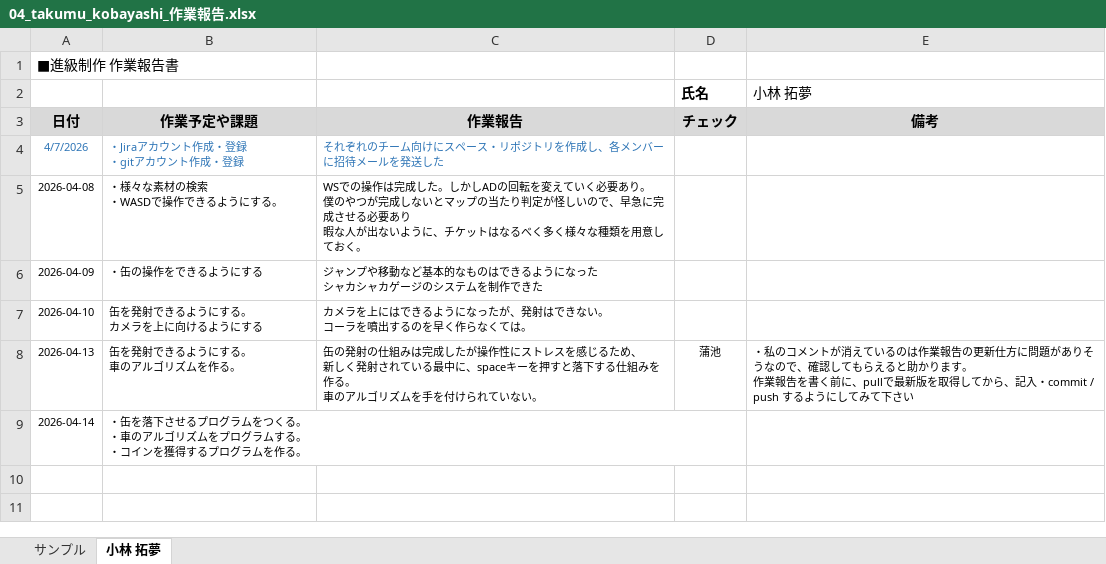
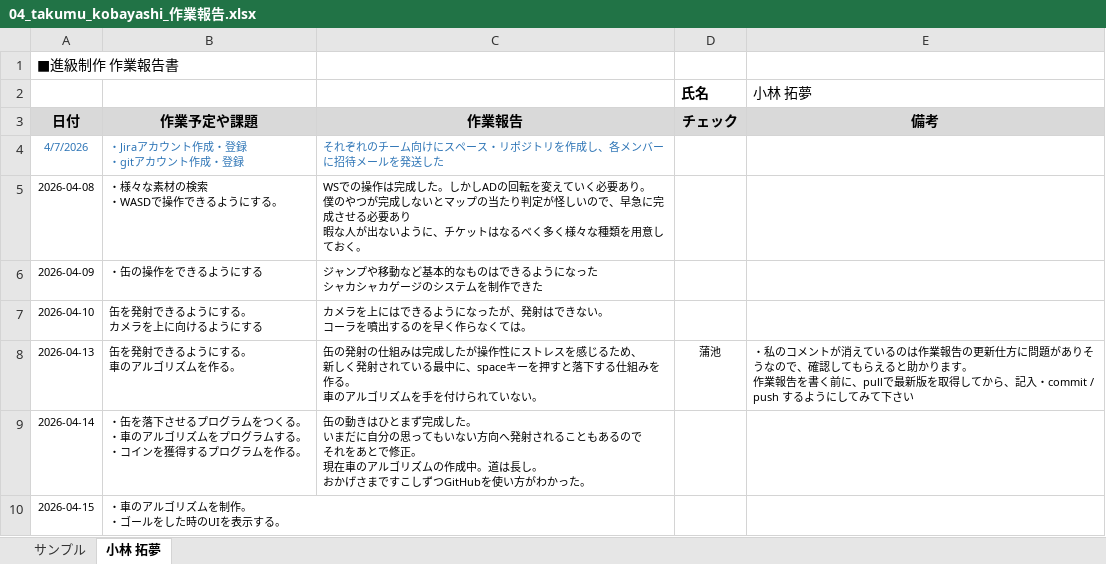
Before and after one commit to MasayaKAMACHI-o-hara/assignment2-uic-tickets, an Excel workbook: Reports/04_takumu_kobayashi_作業報告.xlsx, sheet 小林 拓夢, drawn as a sheet; values as stored, in another font and other column widths than the file's, no borders; ↵ is a line break in a cell; the diff names each change by its address in the sheet, - before the commit and + after, or states it on an @@ line.

Commit message:
作業報告書更新

```diff
--- a/Reports/04_takumu_kobayashi_作業報告.xlsx (sheet 小林 拓夢)
+++ b/Reports/04_takumu_kobayashi_作業報告.xlsx (sheet 小林 拓夢)
-C9: (empty)
+C9: 缶の動きはひとまず完成した。 ↵ いまだに自分の思ってもいない方向へ発射されることもあるので ↵ それをあとで修正。 ↵ 現在車のアルゴリズムの作成中。道は長し。 ↵ おかげさまですこしずつGitHubを使い方がわかった。
+row 10: 2026-04-15 | ・車のアルゴリズムを制作。 ↵ ・ゴールをした時のUIを表示する。
```
